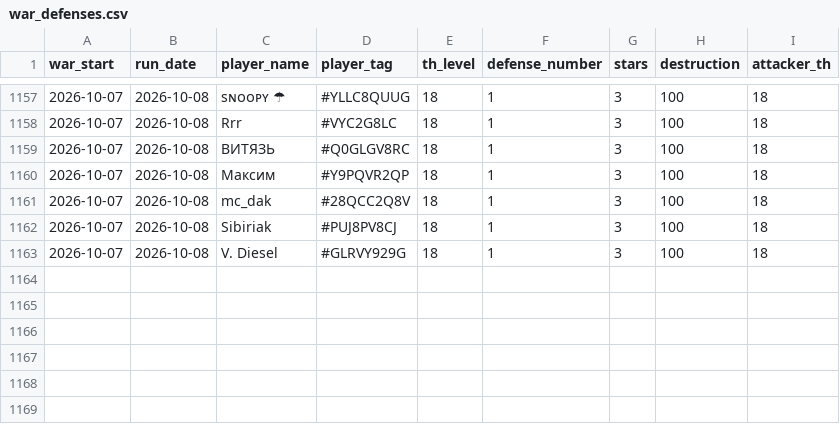
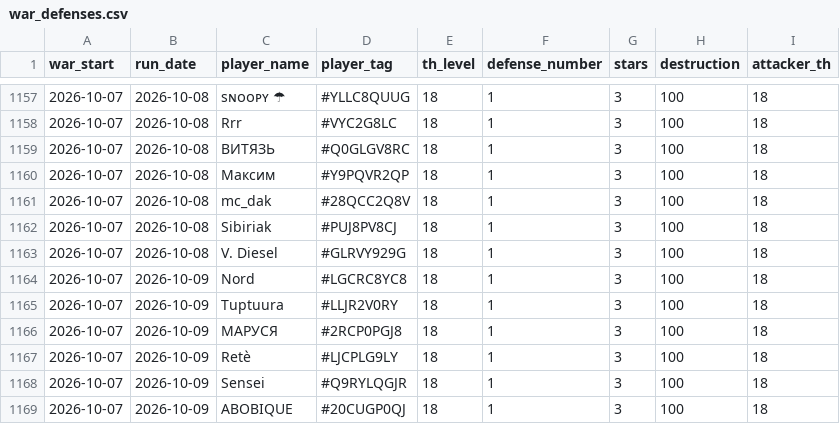
Before and after one commit to irisMoonwhisper/clash-of-clansh-scripts, a CSV file: war_defenses.csv, drawn as a sheet; only a part is shown, gaps mark what is left out.

```diff
--- a/war_defenses.csv
+++ b/war_defenses.csv
@@ -1163 +1163,7 @@ war_start;run_date;player_name;player_tag;th_level;defense_number;stars;destruct
 2026-10-07;2026-10-08;V. Diesel;#GLRVY929G;18;1;3;100;18
+2026-10-07;2026-10-09;Nord;#LGCRC8YC8;18;1;3;100;18
+2026-10-07;2026-10-09;Tuptuura;#LLJR2V0RY;18;1;3;100;18
+2026-10-07;2026-10-09;МАРУСЯ;#2RCP0PGJ8;18;1;3;100;18
+2026-10-07;2026-10-09;Retè;#LJCPLG9LY;18;1;3;100;18
+2026-10-07;2026-10-09;Sensei;#Q9RYLQGJR;18;1;3;100;18
+2026-10-07;2026-10-09;ABOBIQUE;#20CUGP0QJ;18;1;3;100;18
```
